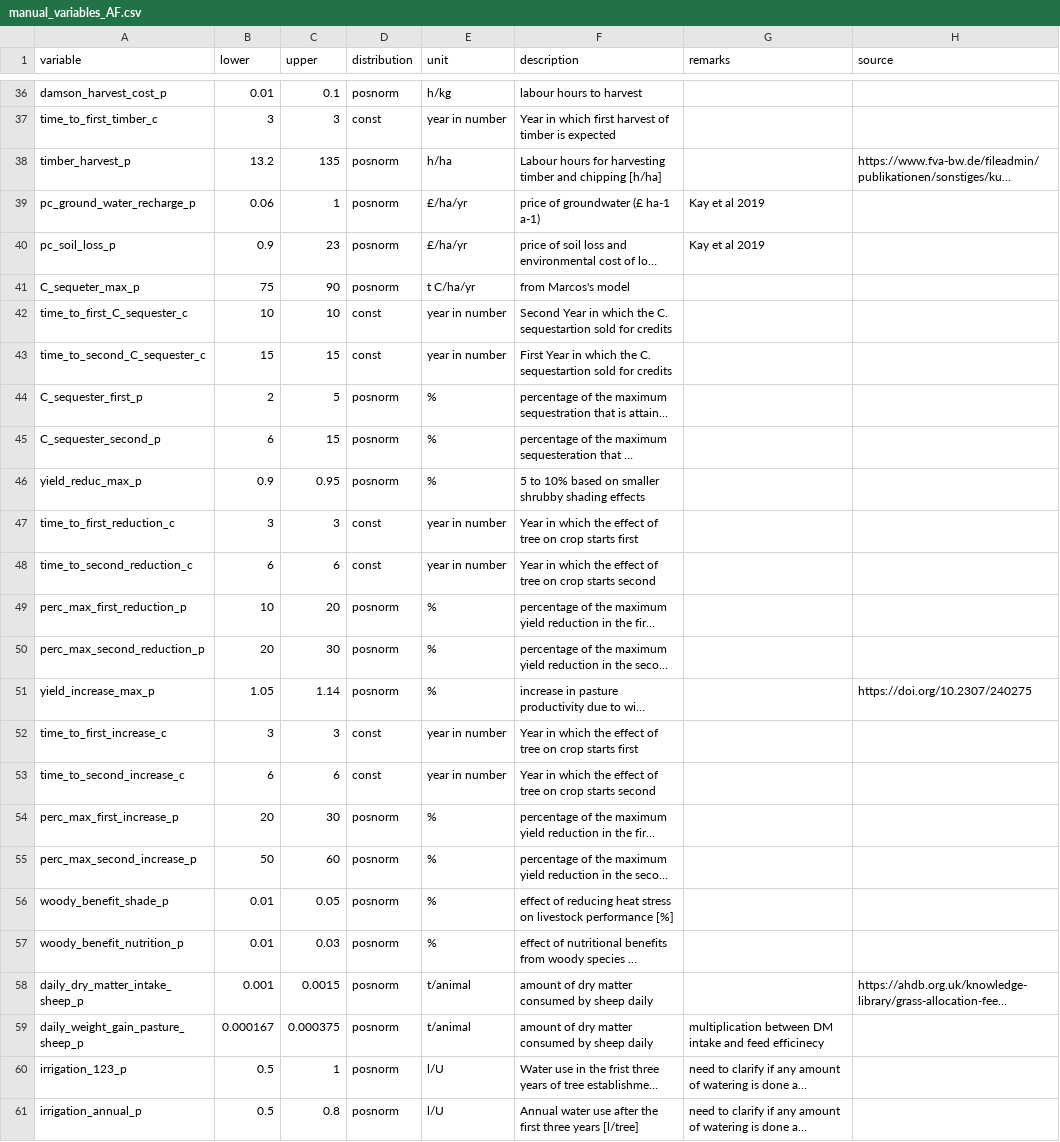
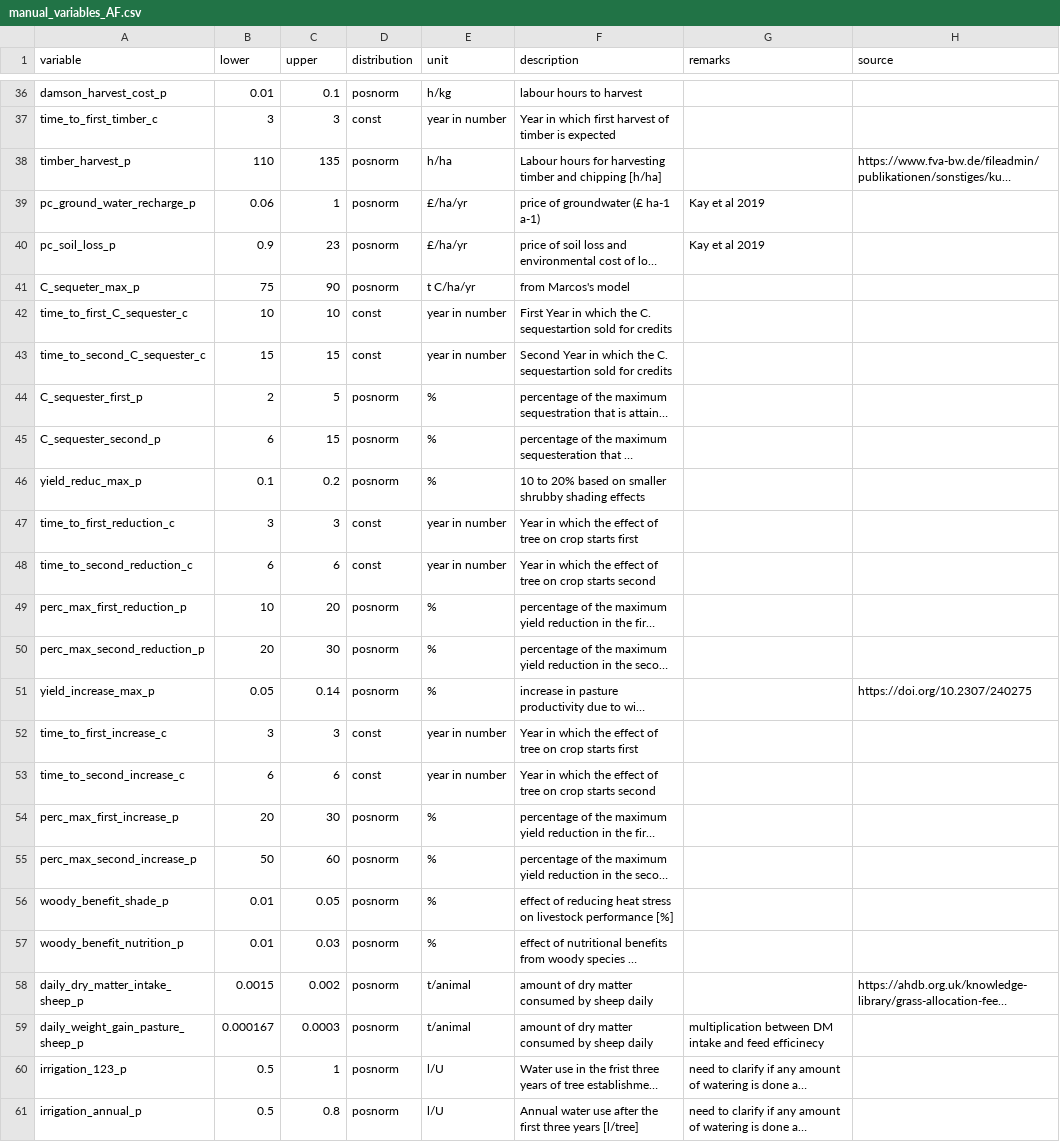
Before and after one commit to PrajnaKARai/AF_Mindrum_UI, a CSV file: manual_variables_AF.csv, drawn as a sheet; only a part is shown, gaps mark what is left out; long unchanged cells end in …; the diff names each change by its address in the sheet, - before the commit and + after, or states it on an @@ line.

Commit message:
Update manual_variables_AF.csv
updated variable values to more accurate measurements made since Rev3 input table

```diff
--- a/manual_variables_AF.csv
+++ b/manual_variables_AF.csv
-B38 (lower): 13.2
+B38 (lower): 110
-F42 (description): Second Year in…
+F42 (description): First Year in…
-F43 (description): First Year in…
+F43 (description): Second Year in…
-B46 (lower): 0.9
+B46 (lower): 0.1
-C46 (upper): 0.95
+C46 (upper): 0.2
-F46 (description): 5 to 10% based on…
+F46 (description): 10 to 20% based on…
-B51 (lower): 1.05
+B51 (lower): 0.05
-C51 (upper): 1.14
+C51 (upper): 0.14
-B58 (lower): 0.001
+B58 (lower): 0.0015
-C58 (upper): 0.0015
+C58 (upper): 0.002
-C59 (upper): 0.000375
+C59 (upper): 0.0003
```
